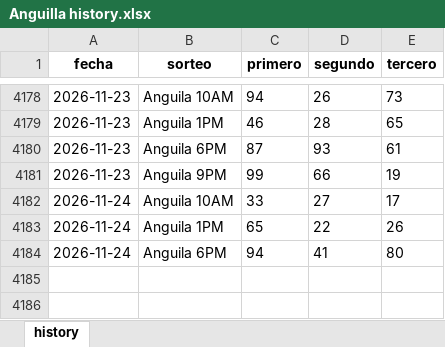
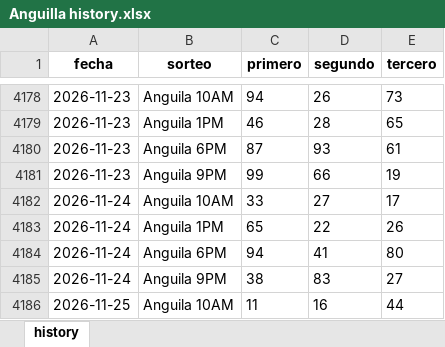
Before and after one commit to carbosota1/CLAUDE-LOTMIX, an Excel workbook: data/histories/Anguilla history.xlsx, sheet history, drawn as a sheet; only a part is shown, gaps mark what is left out; values as stored, in another font and other column widths than the file's, no borders; the diff names each change by its address in the sheet, - before the commit and + after, or states it on an @@ line.

```diff
--- a/data/histories/Anguilla history.xlsx (sheet history)
+++ b/data/histories/Anguilla history.xlsx (sheet history)
+row 4185: 2026-11-24 | Anguila 9PM | 38 | 83 | 27
+row 4186: 2026-11-25 | Anguila 10AM | 11 | 16 | 44
```
Also changed, not shown: data/histories/La nacional history.xlsx, 10 other files.
